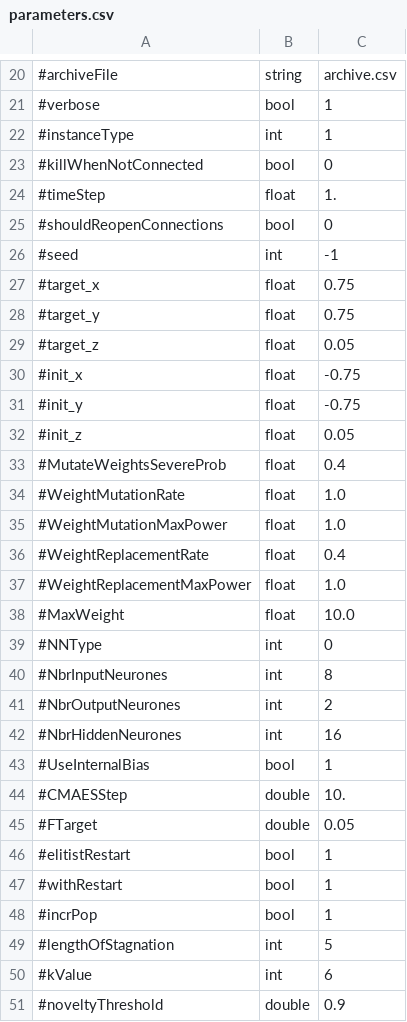
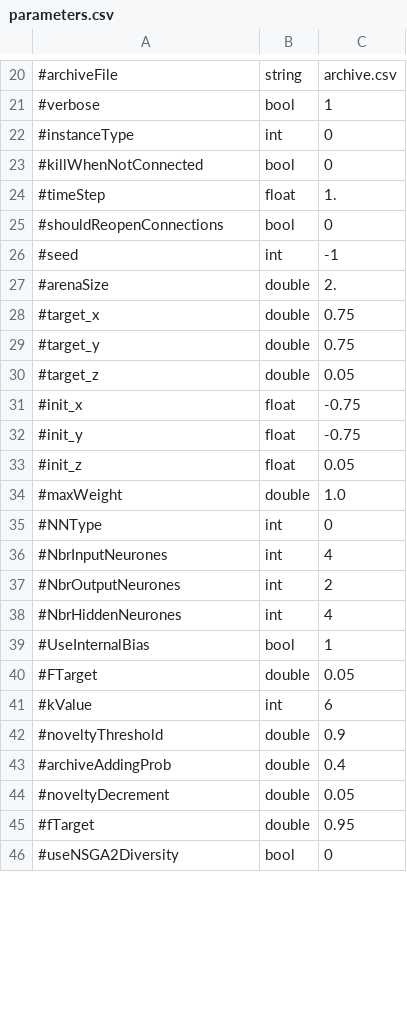
Before and after one commit to AutonomousRoboticEvolution/AREFramework, a CSV file: EvolutionVREP/experiments/nslc/parameters.csv, drawn as a sheet; only a part is shown, gaps mark what is left out; the shorter side is filled out with more unchanged rows; the diff covers the shown part only.

```diff
--- a/EvolutionVREP/experiments/nslc/parameters.csv
+++ b/EvolutionVREP/experiments/nslc/parameters.csv
@@ -21,3 +21,3 @@
 #verbose,bool,1
-#instanceType,int,1
+#instanceType,int,0
 #killWhenNotConnected,bool,0
@@ -26,5 +26,6 @@
 #seed,int,-1
-#target_x,float,0.75
-#target_y,float,0.75
-#target_z,float,0.05
+#arenaSize,double,2.
+#target_x,double,0.75
+#target_y,double,0.75
+#target_z,double,0.05
 #init_x,float,-0.75
@@ -32,19 +33,9 @@
 #init_z,float,0.05
-#MutateWeightsSevereProb,float,0.4
-#WeightMutationRate,float,1.0
-#WeightMutationMaxPower,float,1.0
-#WeightReplacementRate,float,0.4
-#WeightReplacementMaxPower,float,1.0
-#MaxWeight,float,10.0
+#maxWeight,double,1.0
 #NNType,int,0
-#NbrInputNeurones,int,8
+#NbrInputNeurones,int,4
 #NbrOutputNeurones,int,2
-#NbrHiddenNeurones,int,16
+#NbrHiddenNeurones,int,4
 #UseInternalBias,bool,1
-#CMAESStep,double,10.
 #FTarget,double,0.05
-#elitistRestart,bool,1
-#withRestart,bool,1
-#incrPop,bool,1
-#lengthOfStagnation,int,5
 #kValue,int,6
```
Also changed, not shown: 5 added rows, 2 removed rows and 2 edited cells elsewhere in this file, 5 other files.
